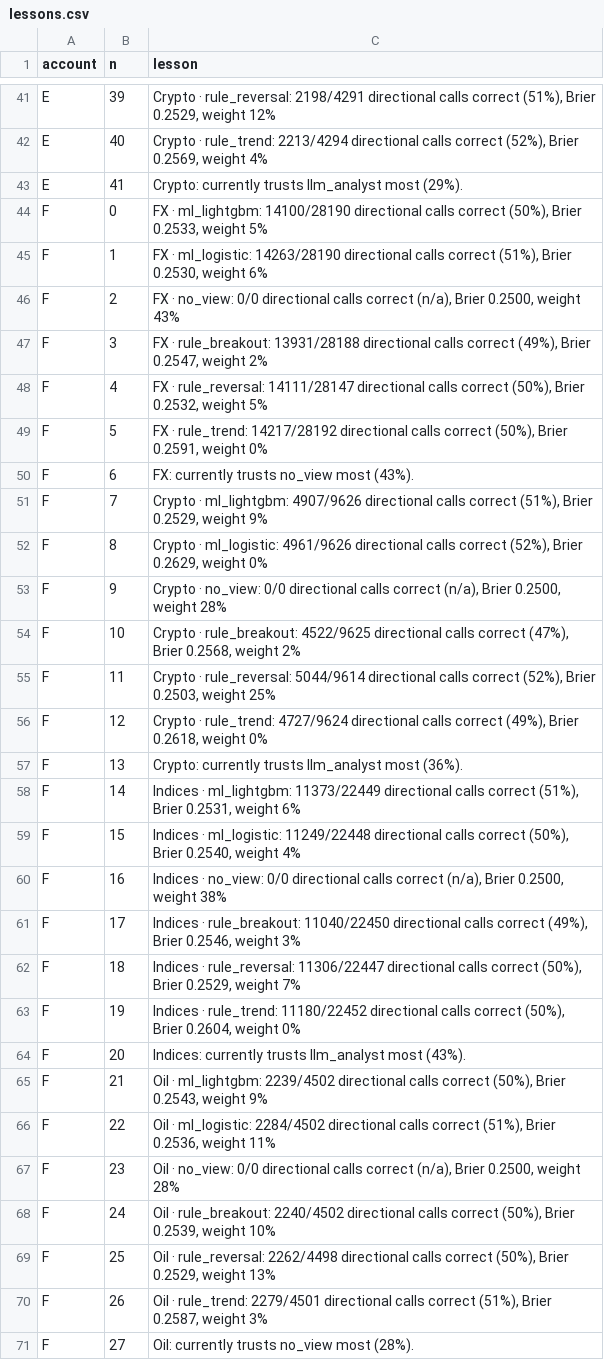
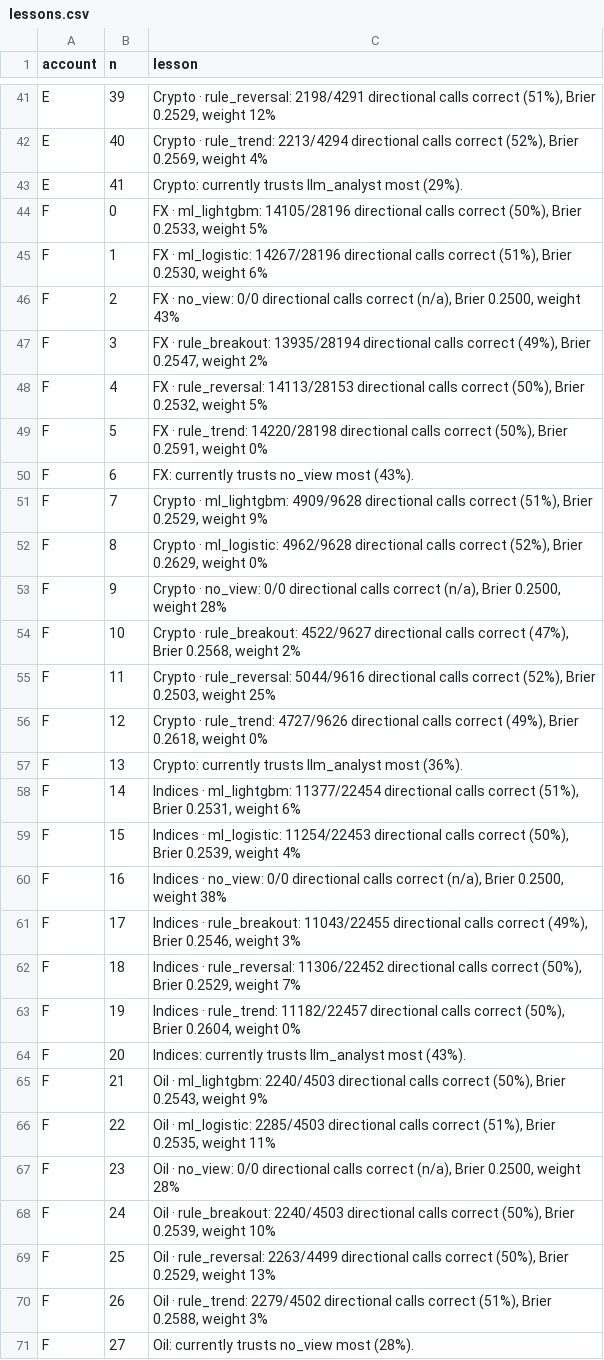
Before and after one commit to Samettutuncu33/Project-Atlantis, a CSV file: live/out/lessons.csv, drawn as a sheet; only a part is shown, gaps mark what is left out; the diff covers the shown part only.

```diff
--- a/live/out/lessons.csv
+++ b/live/out/lessons.csv
@@ -43,29 +43,29 @@ E,40,"Crypto · rule_trend: 2213/4294 directional calls correct (52%), Brier 0.2
 E,41,Crypto: currently trusts llm_analyst most (29%).
-F,0,"FX · ml_lightgbm: 14100/28190 directional calls correct (50%), Brier 0.2533, weight 5%"
-F,1,"FX · ml_logistic: 14263/28190 directional calls correct (51%), Brier 0.2530, weight 6%"
+F,0,"FX · ml_lightgbm: 14105/28196 directional calls correct (50%), Brier 0.2533, weight 5%"
+F,1,"FX · ml_logistic: 14267/28196 directional calls correct (51%), Brier 0.2530, weight 6%"
 F,2,"FX · no_view: 0/0 directional calls correct (n/a), Brier 0.2500, weight 43%"
-F,3,"FX · rule_breakout: 13931/28188 directional calls correct (49%), Brier 0.2547, weight 2%"
-F,4,"FX · rule_reversal: 14111/28147 directional calls correct (50%), Brier 0.2532, weight 5%"
-F,5,"FX · rule_trend: 14217/28192 directional calls correct (50%), Brier 0.2591, weight 0%"
+F,3,"FX · rule_breakout: 13935/28194 directional calls correct (49%), Brier 0.2547, weight 2%"
+F,4,"FX · rule_reversal: 14113/28153 directional calls correct (50%), Brier 0.2532, weight 5%"
+F,5,"FX · rule_trend: 14220/28198 directional calls correct (50%), Brier 0.2591, weight 0%"
 F,6,FX: currently trusts no_view most (43%).
-F,7,"Crypto · ml_lightgbm: 4907/9626 directional calls correct (51%), Brier 0.2529, weight 9%"
-F,8,"Crypto · ml_logistic: 4961/9626 directional calls correct (52%), Brier 0.2629, weight 0%"
+F,7,"Crypto · ml_lightgbm: 4909/9628 directional calls correct (51%), Brier 0.2529, weight 9%"
+F,8,"Crypto · ml_logistic: 4962/9628 directional calls correct (52%), Brier 0.2629, weight 0%"
 F,9,"Crypto · no_view: 0/0 directional calls correct (n/a), Brier 0.2500, weight 28%"
-F,10,"Crypto · rule_breakout: 4522/9625 directional calls correct (47%), Brier 0.2568, weight 2%"
-F,11,"Crypto · rule_reversal: 5044/9614 directional calls correct (52%), Brier 0.2503, weight 25%"
-F,12,"Crypto · rule_trend: 4727/9624 directional calls correct (49%), Brier 0.2618, weight 0%"
+F,10,"Crypto · rule_breakout: 4522/9627 directional calls correct (47%), Brier 0.2568, weight 2%"
+F,11,"Crypto · rule_reversal: 5044/9616 directional calls correct (52%), Brier 0.2503, weight 25%"
+F,12,"Crypto · rule_trend: 4727/9626 directional calls correct (49%), Brier 0.2618, weight 0%"
 F,13,Crypto: currently trusts llm_analyst most (36%).
-F,14,"Indices · ml_lightgbm: 11373/22449 directional calls correct (51%), Brier 0.2531, weight 6%"
-F,15,"Indices · ml_logistic: 11249/22448 directional calls correct (50%), Brier 0.2540, weight 4%"
+F,14,"Indices · ml_lightgbm: 11377/22454 directional calls correct (51%), Brier 0.2531, weight 6%"
+F,15,"Indices · ml_logistic: 11254/22453 directional calls correct (50%), Brier 0.2539, weight 4%"
 F,16,"Indices · no_view: 0/0 directional calls correct (n/a), Brier 0.2500, weight 38%"
-F,17,"Indices · rule_breakout: 11040/22450 directional calls correct (49%), Brier 0.2546, weight 3%"
-F,18,"Indices · rule_reversal: 11306/22447 directional calls correct (50%), Brier 0.2529, weight 7%"
-F,19,"Indices · rule_trend: 11180/22452 directional calls correct (50%), Brier 0.2604, weight 0%"
+F,17,"Indices · rule_breakout: 11043/22455 directional calls correct (49%), Brier 0.2546, weight 3%"
+F,18,"Indices · rule_reversal: 11306/22452 directional calls correct (50%), Brier 0.2529, weight 7%"
+F,19,"Indices · rule_trend: 11182/22457 directional calls correct (50%), Brier 0.2604, weight 0%"
 F,20,Indices: currently trusts llm_analyst most (43%).
-F,21,"Oil · ml_lightgbm: 2239/4502 directional calls correct (50%), Brier 0.2543, weight 9%"
-F,22,"Oil · ml_logistic: 2284/4502 directional calls correct (51%), Brier 0.2536, weight 11%"
+F,21,"Oil · ml_lightgbm: 2240/4503 directional calls correct (50%), Brier 0.2543, weight 9%"
+F,22,"Oil · ml_logistic: 2285/4503 directional calls correct (51%), Brier 0.2535, weight 11%"
 F,23,"Oil · no_view: 0/0 directional calls correct (n/a), Brier 0.2500, weight 28%"
-F,24,"Oil · rule_breakout: 2240/4502 directional calls correct (50%), Brier 0.2539, weight 10%"
-F,25,"Oil · rule_reversal: 2262/4498 directional calls correct (50%), Brier 0.2529, weight 13%"
-F,26,"Oil · rule_trend: 2279/4501 directional calls correct (51%), Brier 0.2587, weight 3%"
+F,24,"Oil · rule_breakout: 2240/4503 directional calls correct (50%), Brier 0.2539, weight 10%"
+F,25,"Oil · rule_reversal: 2263/4499 directional calls correct (50%), Brier 0.2529, weight 13%"
+F,26,"Oil · rule_trend: 2279/4502 directional calls correct (51%), Brier 0.2588, weight 3%"
 F,27,Oil: currently trusts no_view most (28%).
```
Also changed, not shown: 10 edited cells elsewhere in this file, live/out/checks.csv, live/out/equity.csv, 53 other files.
